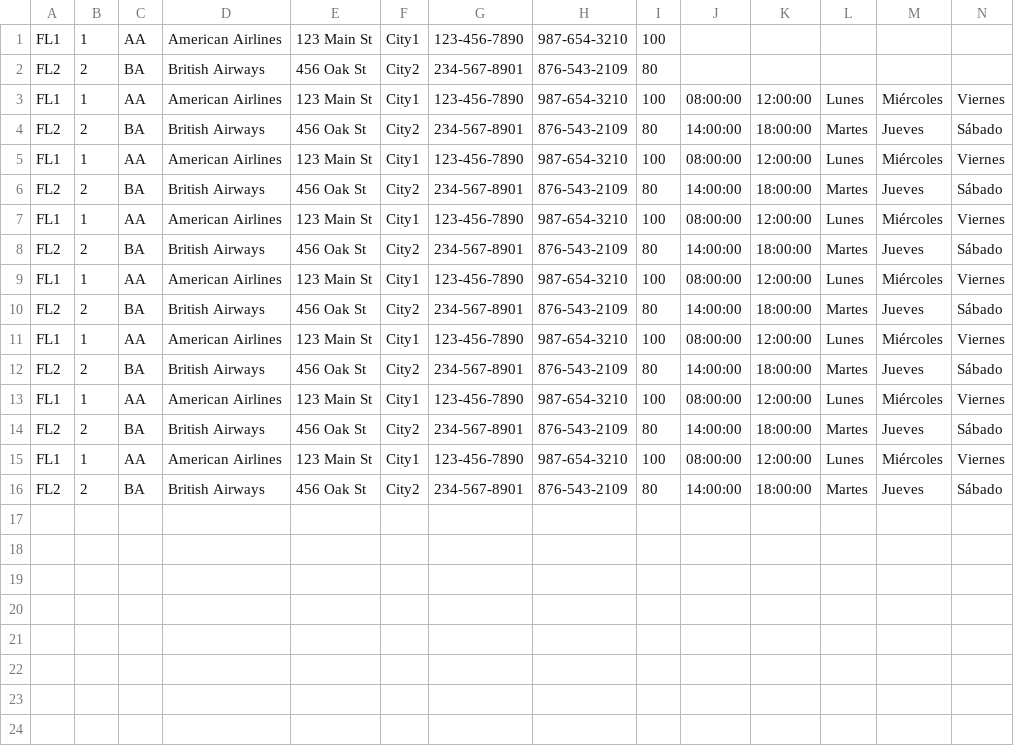
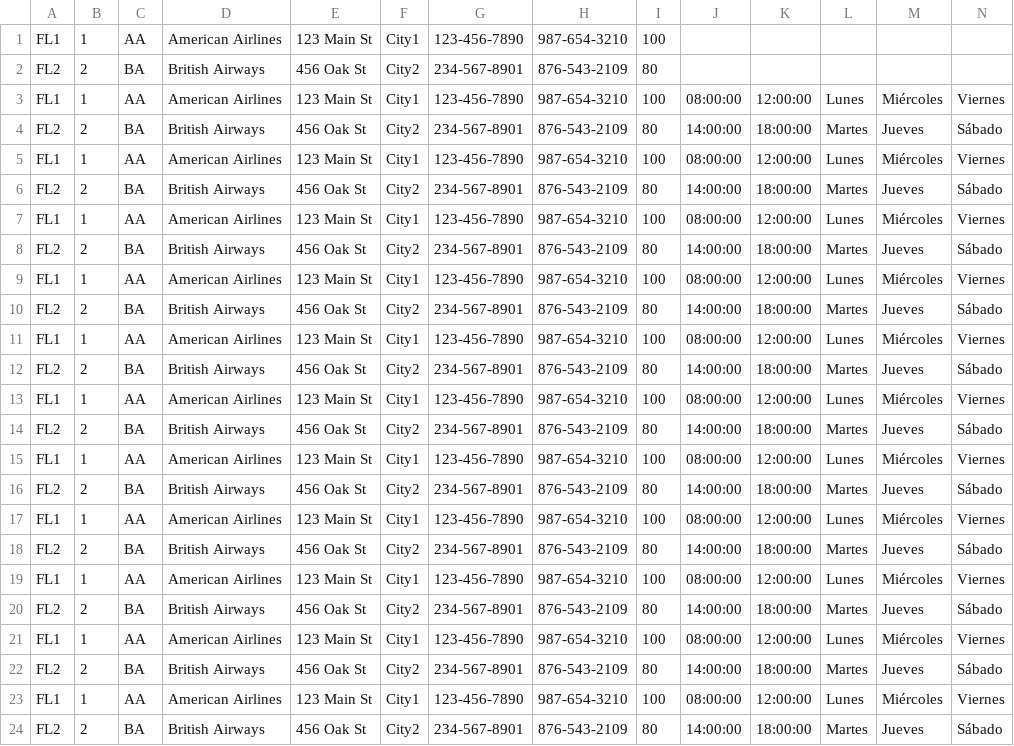
Before and after one commit to AlthausDev/Training-Projects-multirepo, a CSV file: pa/althaus/dam/javaproyect/aeropuerto/model/data/Flight.csv, drawn as a sheet.

```diff
--- a/pa/althaus/dam/javaproyect/aeropuerto/model/data/Flight.csv
+++ b/pa/althaus/dam/javaproyect/aeropuerto/model/data/Flight.csv
@@ -16 +16,9 @@ FL1,1,AA,American Airlines,123 Main St,City1,123-456-7890,987-654-3210,100,08:00
 FL2,2,BA,British Airways,456 Oak St,City2,234-567-8901,876-543-2109,80,14:00:00,18:00:00,Martes, Jueves, Sábado
+FL1,1,AA,American Airlines,123 Main St,City1,123-456-7890,987-654-3210,100,08:00:00,12:00:00,Lunes, Miércoles, Viernes
+FL2,2,BA,British Airways,456 Oak St,City2,234-567-8901,876-543-2109,80,14:00:00,18:00:00,Martes, Jueves, Sábado
+FL1,1,AA,American Airlines,123 Main St,City1,123-456-7890,987-654-3210,100,08:00:00,12:00:00,Lunes, Miércoles, Viernes
+FL2,2,BA,British Airways,456 Oak St,City2,234-567-8901,876-543-2109,80,14:00:00,18:00:00,Martes, Jueves, Sábado
+FL1,1,AA,American Airlines,123 Main St,City1,123-456-7890,987-654-3210,100,08:00:00,12:00:00,Lunes, Miércoles, Viernes
+FL2,2,BA,British Airways,456 Oak St,City2,234-567-8901,876-543-2109,80,14:00:00,18:00:00,Martes, Jueves, Sábado
+FL1,1,AA,American Airlines,123 Main St,City1,123-456-7890,987-654-3210,100,08:00:00,12:00:00,Lunes, Miércoles, Viernes
+FL2,2,BA,British Airways,456 Oak St,City2,234-567-8901,876-543-2109,80,14:00:00,18:00:00,Martes, Jueves, Sábado
```
Also changed, not shown: pa/althaus/dam/javaproyect/aeropuerto/model/data/AirlineCompany.csv, pa/althaus/dam/javaproyect/aeropuerto/model/data/Airport.csv, 9 other files.
